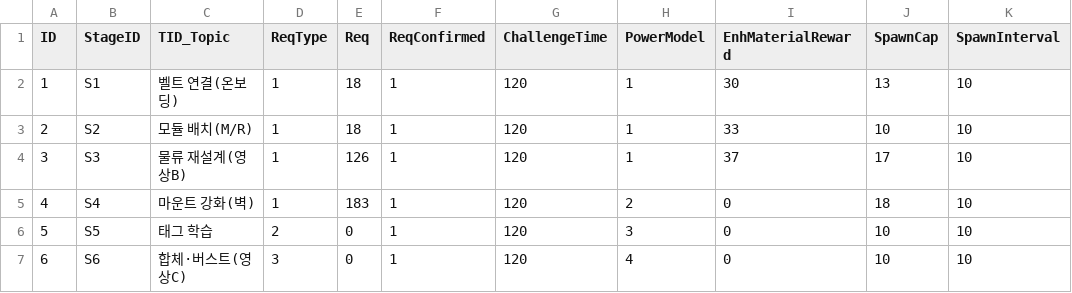
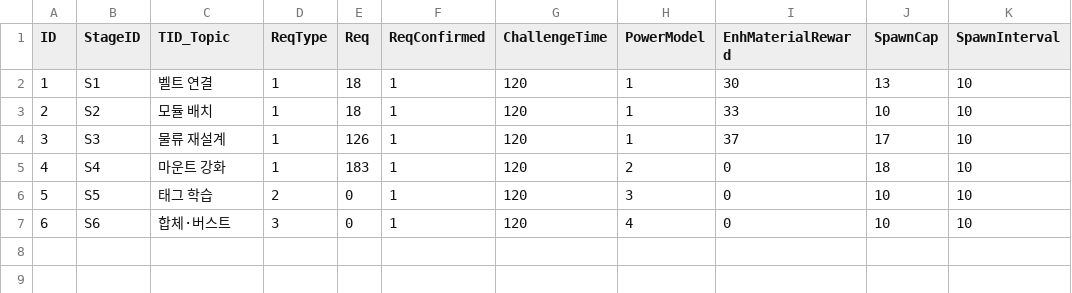
Before and after one commit to Rhythm0s/MechBoardIdle, a CSV file: Assets/_Project/GameData/STAGE_DATA.csv, drawn as a sheet; only a part is shown; the diff names each change by its address in the sheet, - before the commit and + after, or states it on an @@ line.

```diff
--- a/Assets/_Project/GameData/STAGE_DATA.csv
+++ b/Assets/_Project/GameData/STAGE_DATA.csv
-C2 (TID_Topic): 벨트 연결(온보딩)
+C2 (TID_Topic): 벨트 연결
-C3 (TID_Topic): 모듈 배치(M/R)
+C3 (TID_Topic): 모듈 배치
-C4 (TID_Topic): 물류 재설계(영상B)
+C4 (TID_Topic): 물류 재설계
-C5 (TID_Topic): 마운트 강화(벽)
+C5 (TID_Topic): 마운트 강화
-C7 (TID_Topic): 합체·버스트(영상C)
+C7 (TID_Topic): 합체·버스트
```
Also changed, not shown: 18 other files.
